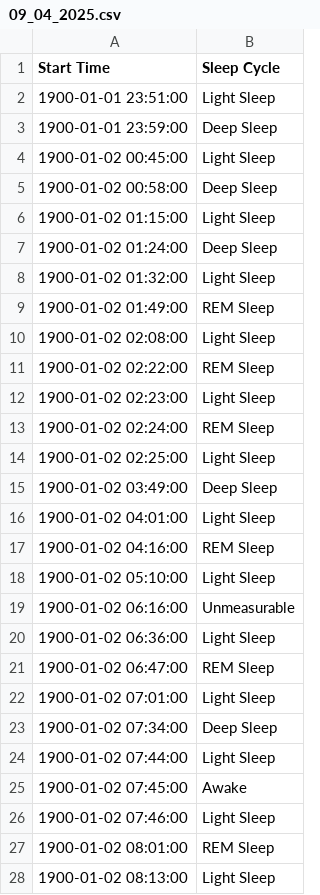
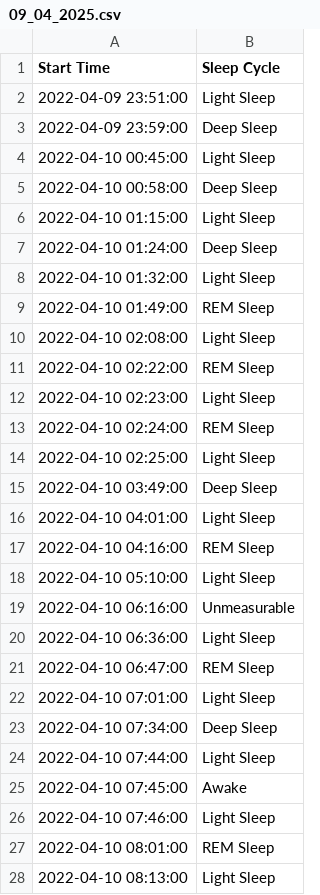
Before and after one commit to EwoutBergsma/Garmin-Connect-Scrape, a CSV file: csv/09_04_2025.csv, drawn as a sheet; only a part is shown; the diff covers the shown part only.

```diff
--- a/csv/09_04_2025.csv
+++ b/csv/09_04_2025.csv
@@ -1,28 +1,28 @@
 Start Time,Sleep Cycle
-1900-01-01 23:51:00,Light Sleep
-1900-01-01 23:59:00,Deep Sleep
-1900-01-02 00:45:00,Light Sleep
-1900-01-02 00:58:00,Deep Sleep
-1900-01-02 01:15:00,Light Sleep
-1900-01-02 01:24:00,Deep Sleep
-1900-01-02 01:32:00,Light Sleep
-1900-01-02 01:49:00,REM Sleep
-1900-01-02 02:08:00,Light Sleep
-1900-01-02 02:22:00,REM Sleep
-1900-01-02 02:23:00,Light Sleep
-1900-01-02 02:24:00,REM Sleep
-1900-01-02 02:25:00,Light Sleep
-1900-01-02 03:49:00,Deep Sleep
-1900-01-02 04:01:00,Light Sleep
-1900-01-02 04:16:00,REM Sleep
-1900-01-02 05:10:00,Light Sleep
-1900-01-02 06:16:00,Unmeasurable
-1900-01-02 06:36:00,Light Sleep
-1900-01-02 06:47:00,REM Sleep
-1900-01-02 07:01:00,Light Sleep
-1900-01-02 07:34:00,Deep Sleep
-1900-01-02 07:44:00,Light Sleep
-1900-01-02 07:45:00,Awake
-1900-01-02 07:46:00,Light Sleep
-1900-01-02 08:01:00,REM Sleep
-1900-01-02 08:13:00,Light Sleep
+2022-04-09 23:51:00,Light Sleep
+2022-04-09 23:59:00,Deep Sleep
+2022-04-10 00:45:00,Light Sleep
+2022-04-10 00:58:00,Deep Sleep
+2022-04-10 01:15:00,Light Sleep
+2022-04-10 01:24:00,Deep Sleep
+2022-04-10 01:32:00,Light Sleep
+2022-04-10 01:49:00,REM Sleep
+2022-04-10 02:08:00,Light Sleep
+2022-04-10 02:22:00,REM Sleep
+2022-04-10 02:23:00,Light Sleep
+2022-04-10 02:24:00,REM Sleep
+2022-04-10 02:25:00,Light Sleep
+2022-04-10 03:49:00,Deep Sleep
+2022-04-10 04:01:00,Light Sleep
+2022-04-10 04:16:00,REM Sleep
+2022-04-10 05:10:00,Light Sleep
+2022-04-10 06:16:00,Unmeasurable
+2022-04-10 06:36:00,Light Sleep
+2022-04-10 06:47:00,REM Sleep
+2022-04-10 07:01:00,Light Sleep
+2022-04-10 07:34:00,Deep Sleep
+2022-04-10 07:44:00,Light Sleep
+2022-04-10 07:45:00,Awake
+2022-04-10 07:46:00,Light Sleep
+2022-04-10 08:01:00,REM Sleep
+2022-04-10 08:13:00,Light Sleep
```
Also changed, not shown: 1 edited cell elsewhere in this file, csv/10_04_2025.csv, csv/13_04_2025.csv, 1 other file.
